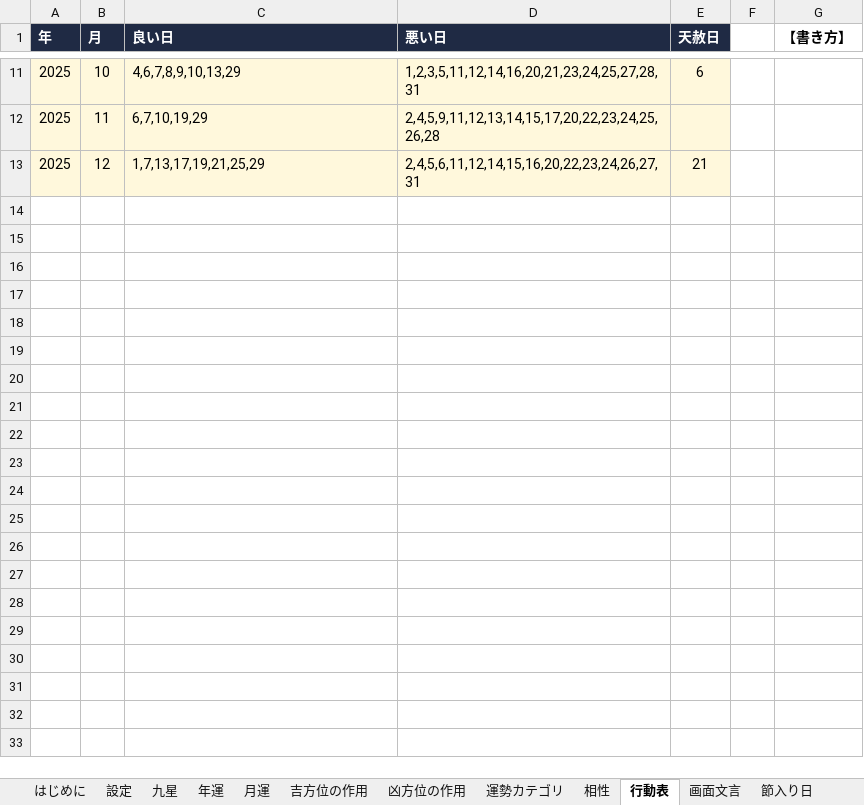
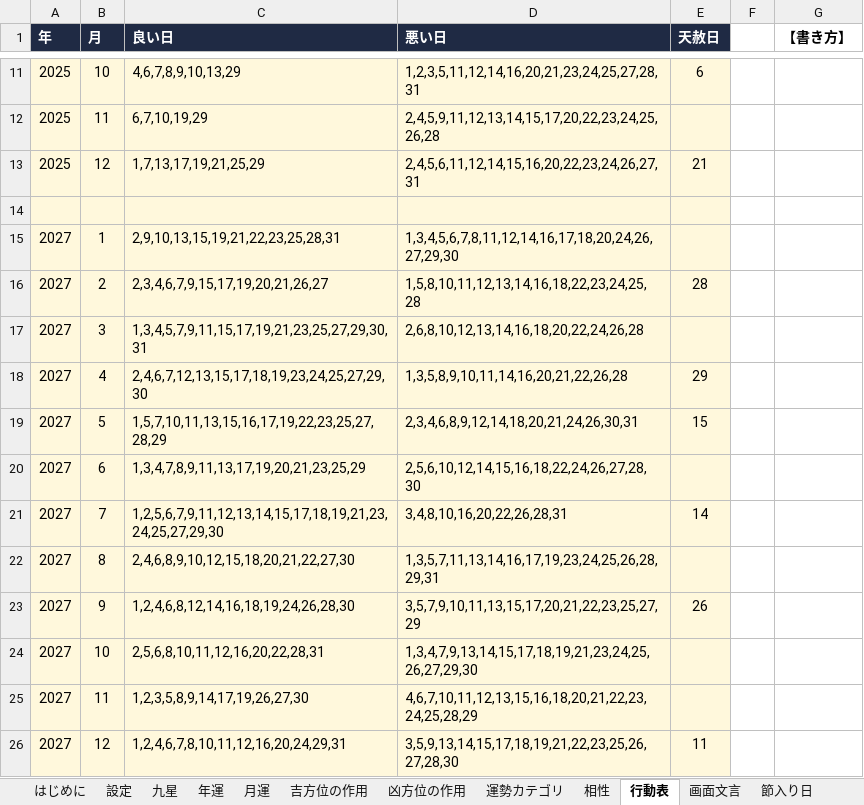
Before and after one commit to chungkyuhum/kigaku, an Excel workbook: content.xlsx, sheet 行動表, drawn as a sheet; only a part is shown, gaps mark what is left out; values as stored, in another font and other column widths than the file's, no borders; the diff names each change by its address in the sheet, - before the commit and + after, or states it on an @@ line.

Commit message:
行動表などの更新

```diff
--- a/content.xlsx (sheet 行動表)
+++ b/content.xlsx (sheet 行動表)
+row 14: (empty)
+row 15: 2027 | 1 | 2,9,10,13,15,19,21,22,23,25,28,31 | 1,3,4,5,6,7,8,11,12,14,16,17,18,20,24,26,27,29,30
+row 16: 2027 | 2 | 2,3,4,6,7,9,15,17,19,20,21,26,27 | 1,5,8,10,11,12,13,14,16,18,22,23,24,25,28 | 28
+row 17: 2027 | 3 | 1,3,4,5,7,9,11,15,17,19,21,23,25,27,29,30,31 | 2,6,8,10,12,13,14,16,18,20,22,24,26,28
+row 18: 2027 | 4 | 2,4,6,7,12,13,15,17,18,19,23,24,25,27,29,30 | 1,3,5,8,9,10,11,14,16,20,21,22,26,28 | 29
+row 19: 2027 | 5 | 1,5,7,10,11,13,15,16,17,19,22,23,25,27,28,29 | 2,3,4,6,8,9,12,14,18,20,21,24,26,30,31 | 15
+row 20: 2027 | 6 | 1,3,4,7,8,9,11,13,17,19,20,21,23,25,29 | 2,5,6,10,12,14,15,16,18,22,24,26,27,28,30
+row 21: 2027 | 7 | 1,2,5,6,7,9,11,12,13,14,15,17,18,19,21,23,24,25,27,29,30 | 3,4,8,10,16,20,22,26,28,31 | 14
+row 22: 2027 | 8 | 2,4,6,8,9,10,12,15,18,20,21,22,27,30 | 1,3,5,7,11,13,14,16,17,19,23,24,25,26,28,29,31
+row 23: 2027 | 9 | 1,2,4,6,8,12,14,16,18,19,24,26,28,30 | 3,5,7,9,10,11,13,15,17,20,21,22,23,25,27,29 | 26
+row 24: 2027 | 10 | 2,5,6,8,10,11,12,16,20,22,28,31 | 1,3,4,7,9,13,14,15,17,18,19,21,23,24,25,26,27,29,30
+row 25: 2027 | 11 | 1,2,3,5,8,9,14,17,19,26,27,30 | 4,6,7,10,11,12,13,15,16,18,20,21,22,23,24,25,28,29
+row 26: 2027 | 12 | 1,2,4,6,7,8,10,11,12,16,20,24,29,31 | 3,5,9,13,14,15,17,18,19,21,22,23,25,26,27,28,30 | 11
```
Also changed, not shown: sheet 吉方位の作用, sheet 凶方位の作用.
